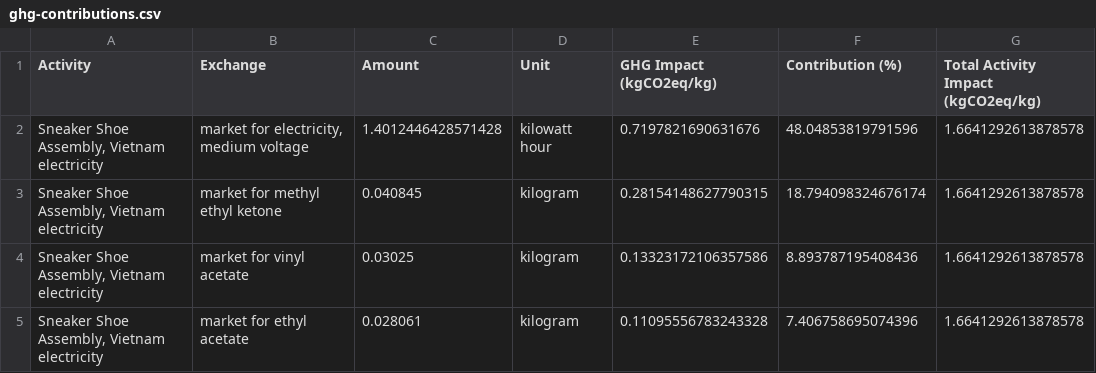
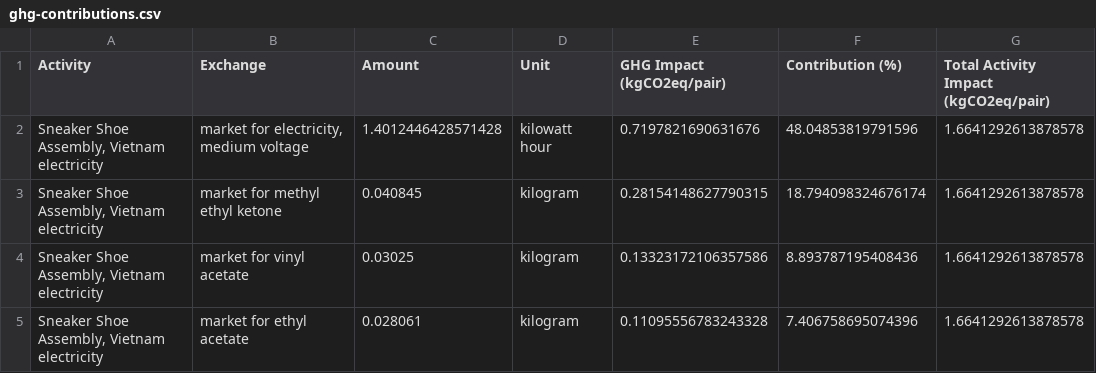
Before and after one commit to carbonfact/textile-lca-database, a CSV file: datasets/sneaker-shoe-assembly/ghg-contributions.csv, drawn as a sheet; only a part is shown.

Commit message:
Update datasets/sneaker-shoe-assembly/ghg-contributions.csv
Co-authored-by: cubic-dev-ai[bot] <191113872+cubic-dev-ai[bot]@users.noreply.github.com>

```diff
--- a/datasets/sneaker-shoe-assembly/ghg-contributions.csv
+++ b/datasets/sneaker-shoe-assembly/ghg-contributions.csv
@@ -1,2 +1,2 @@
-Activity,Exchange,Amount,Unit,GHG Impact (kgCO2eq/kg),Contribution (%),Total Activity Impact (kgCO2eq/kg)
+Activity,Exchange,Amount,Unit,GHG Impact (kgCO2eq/pair),Contribution (%),Total Activity Impact (kgCO2eq/pair)
 "Sneaker Shoe Assembly, Vietnam electricity","market for electricity, medium voltage",1.4012446428571428,kilowatt hour,0.7197821690631676,48.04853819791596,1.6641292613878578
```
